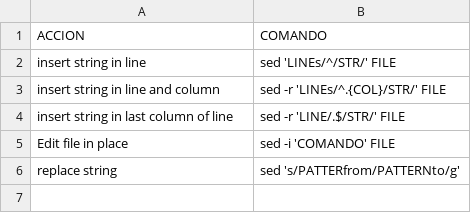
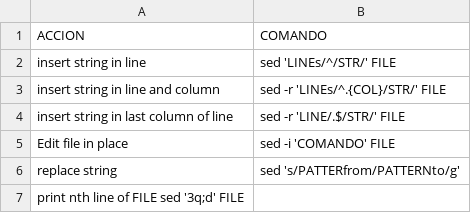
Before and after one commit to n-sm/qrs, a CSV file: bash/sed-qrg.csv, drawn as a sheet; the diff names each change by its address in the sheet, - before the commit and + after, or states it on an @@ line.

```diff
--- a/bash/sed-qrg.csv
+++ b/bash/sed-qrg.csv
+row 7: print nth line of FILE sed '3q;d' FILE
```
Also changed, not shown: 3 other files.
